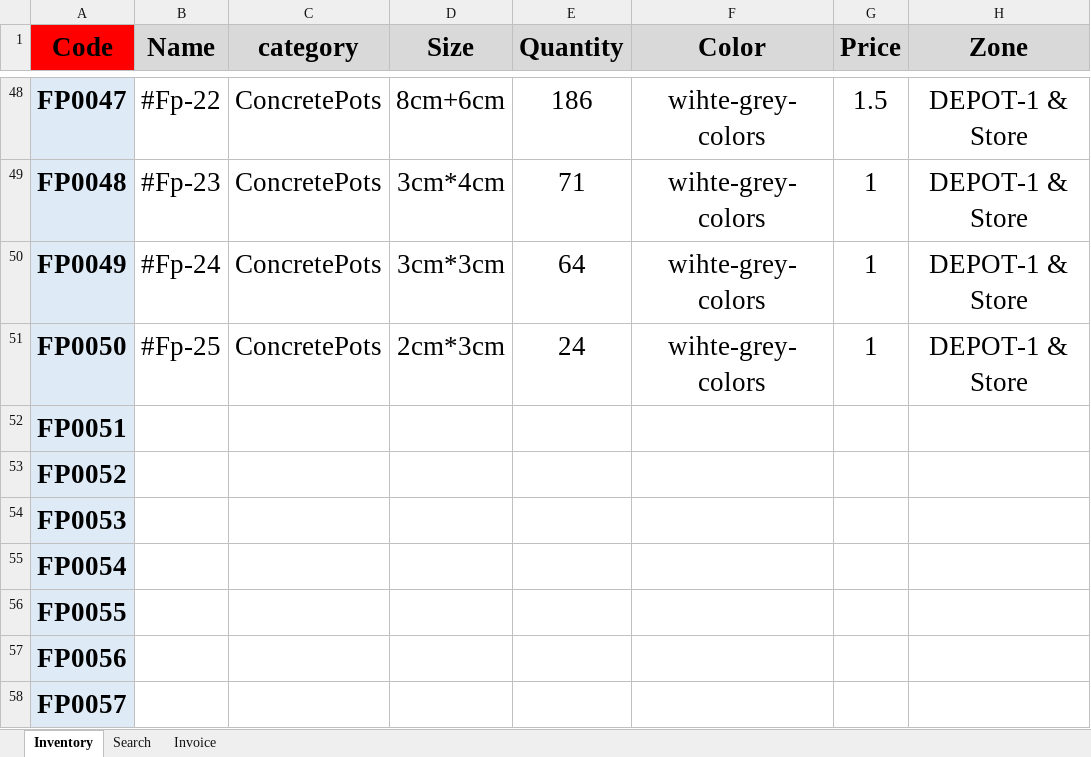
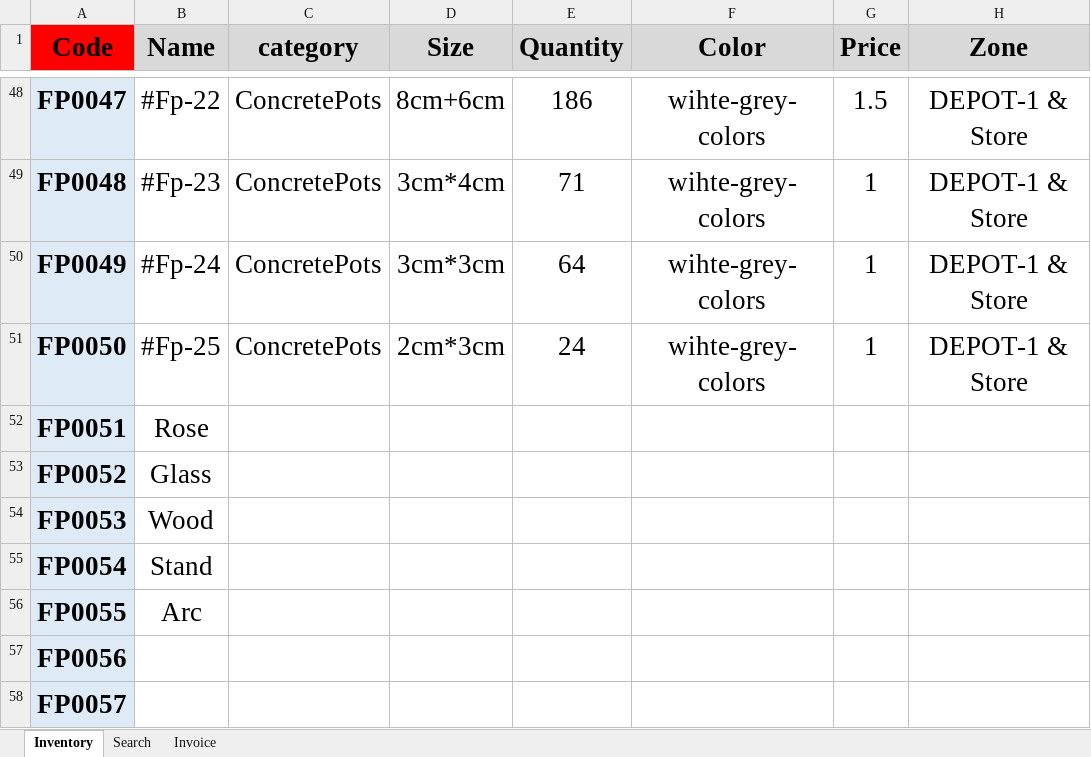
Before and after one commit to FlowerSystem-lb/inventorysystem, an Excel workbook: Inventory.xlsm, sheet Inventory, drawn as a sheet; only a part is shown, gaps mark what is left out; values as stored, in another font and other column widths than the file's, no borders; charts and pictures not drawn; the diff names each change by its address in the sheet, - before the commit and + after, or states it on an @@ line.

Commit message:
update

```diff
--- a/Inventory.xlsm (sheet Inventory)
+++ b/Inventory.xlsm (sheet Inventory)
-B52 (Name): (empty)
+B52 (Name): Rose
-B53 (Name): (empty)
+B53 (Name): Glass
-B54 (Name): (empty)
+B54 (Name): Wood
-B55 (Name): (empty)
+B55 (Name): Stand
-B56 (Name): (empty)
+B56 (Name): Arc
```
